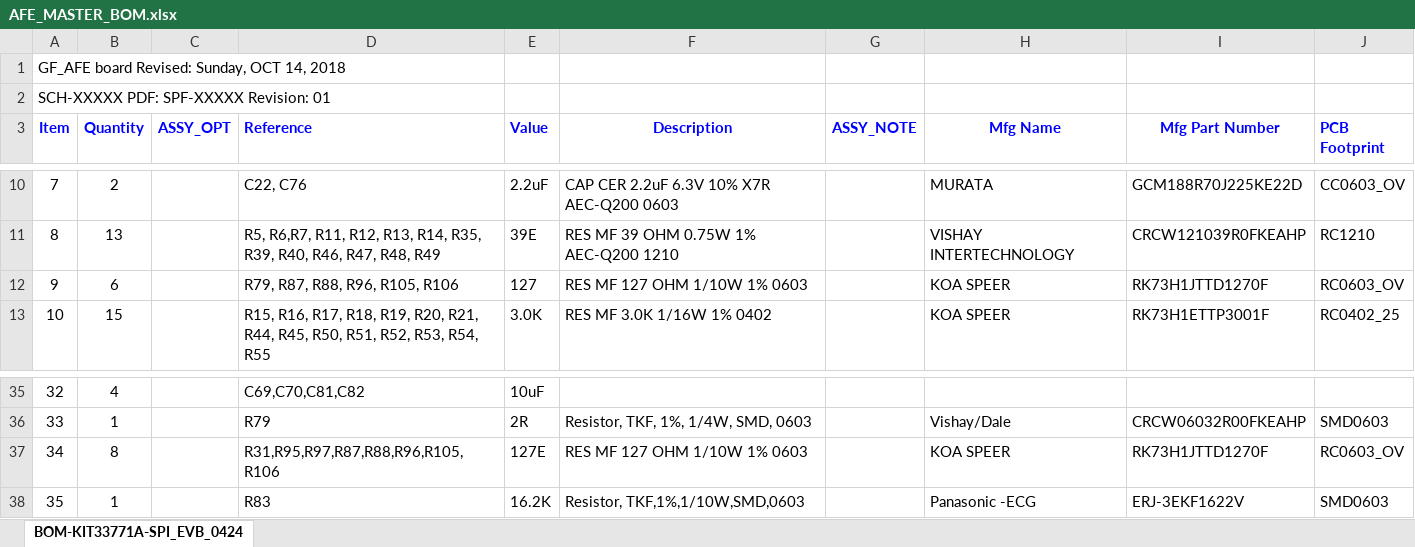
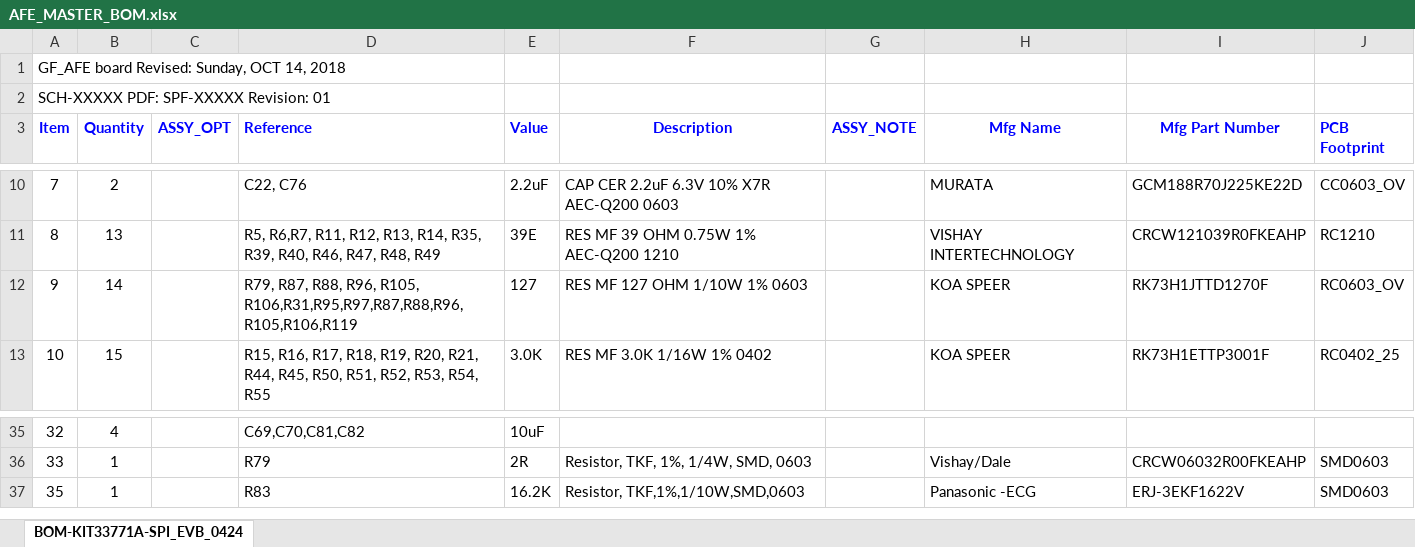
Before and after one commit to drabdkadir/GF_BMS, an Excel workbook: BMS_doc/AFE_MASTER_BOM.xlsx, sheet BOM-KIT33771A-SPI_EVB_0424, drawn as a sheet; only a part is shown, gaps mark what is left out; values as stored, in another font and other column widths than the file's, no borders; the diff names each change by its address in the sheet, - before the commit and + after, or states it on an @@ line.

Commit message:
AFE master bom itt, layout itt, sch itt

```diff
--- a/BMS_doc/AFE_MASTER_BOM.xlsx (sheet BOM-KIT33771A-SPI_EVB_0424)
+++ b/BMS_doc/AFE_MASTER_BOM.xlsx (sheet BOM-KIT33771A-SPI_EVB_0424)
-B12 (Quantity): 6
+B12 (Quantity): 14
-D12 (Reference): …R96, R105, R106
+D12 (Reference): …R96, R105, R106,R31,R95,R97,R87,R88,R96,R105,R106,R119
-row 37: 34 | 8 |  | R31,R95,R97,R87,R88,R96,R105,R106 | 127E | RES MF 127 OHM 1/10W 1% 0603 |  | KOA SPEER | RK73H1JTTD1270F | RC0603_OV
```
Also changed, not shown: 2 other files.
